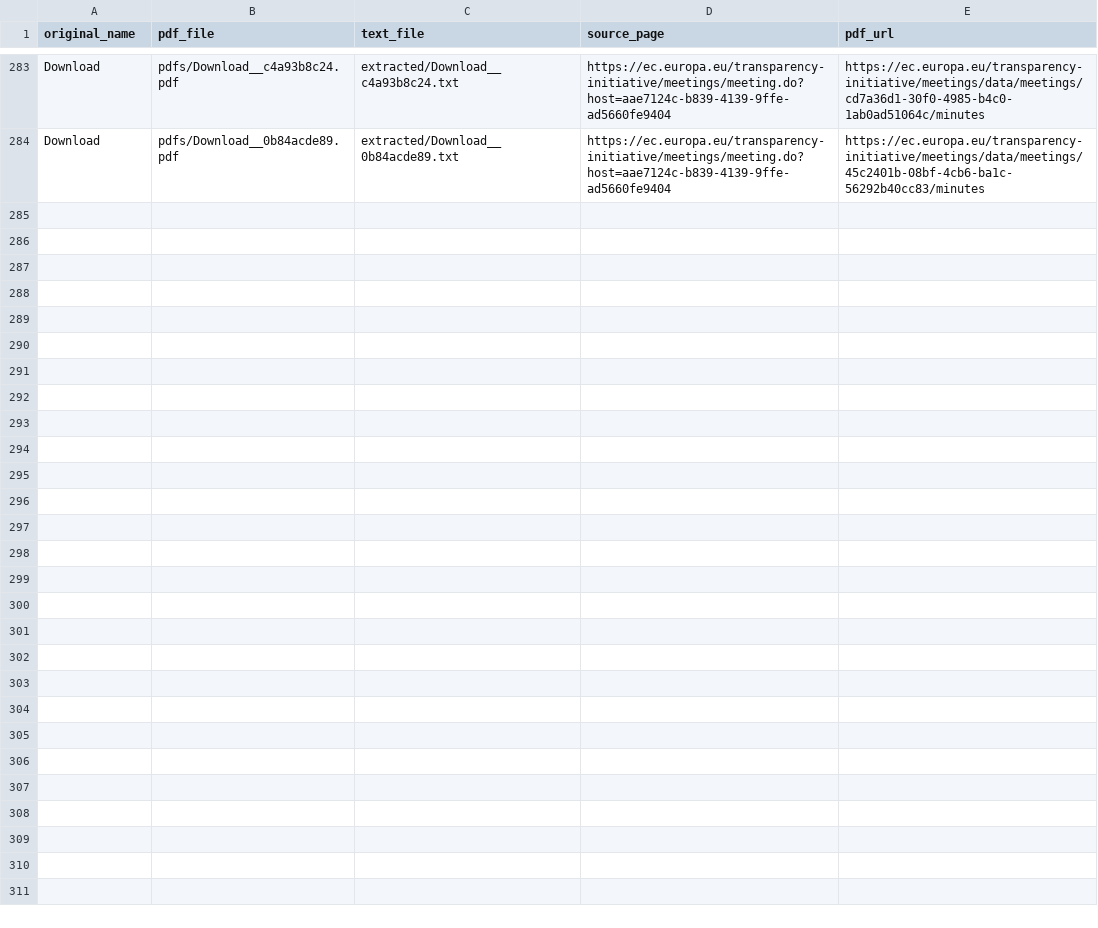
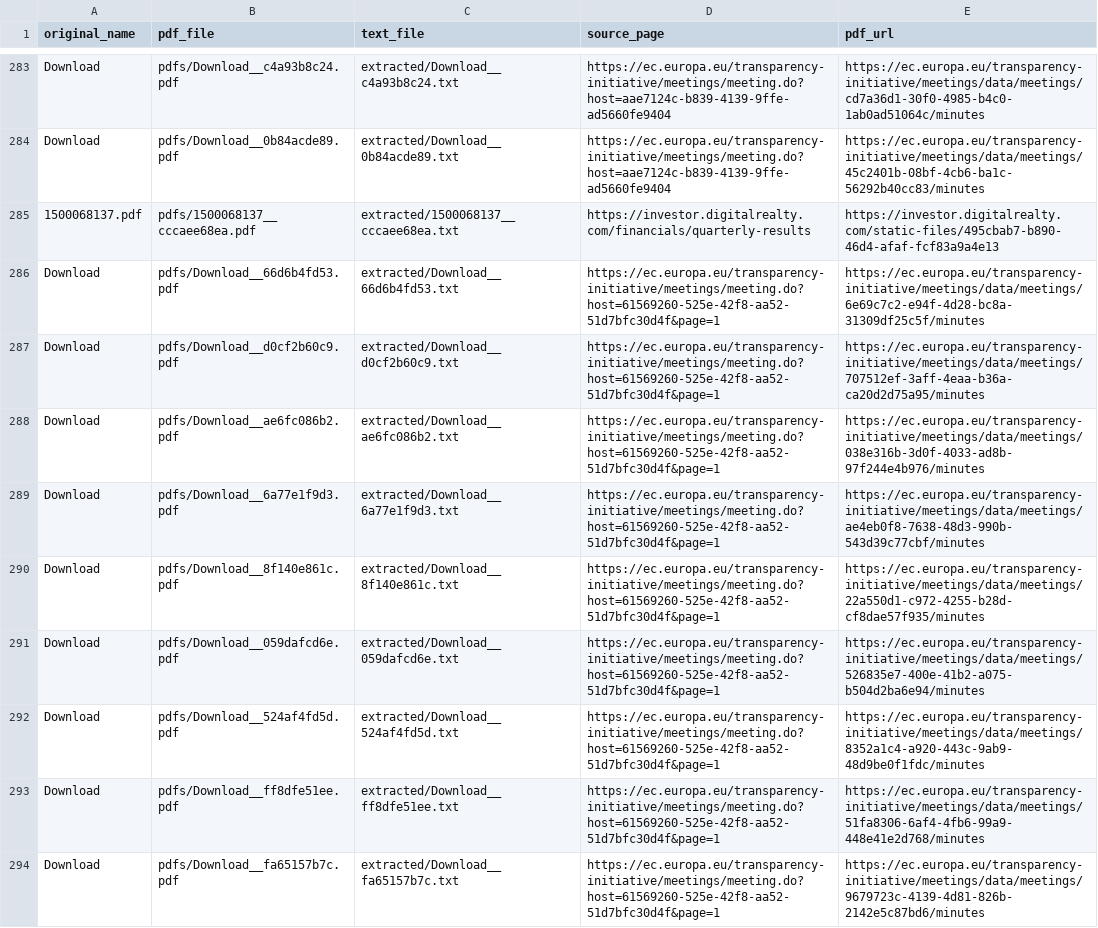
Before and after one commit to ORARiccardo/boter, a CSV file: manifest.csv, drawn as a sheet; only a part is shown, gaps mark what is left out; the diff covers the shown part only.

```diff
--- a/manifest.csv
+++ b/manifest.csv
@@ -284 +284,11 @@ Download,pdfs/Download__c4a93b8c24.pdf,extracted/Download__c4a93b8c24.txt,https:
 Download,pdfs/Download__0b84acde89.pdf,extracted/Download__0b84acde89.txt,https://ec.europa.eu/transparency-initiative/meetings/meeting.do?host=aae7124c-b839-4139-9ffe-ad5660fe9404,https://ec.europa.eu/transparency-initiative/meetings/data/meetings/45c2401b-08bf-4cb6-ba1c-56292b40cc83/minutes
+1500068137.pdf,pdfs/1500068137__cccaee68ea.pdf,extracted/1500068137__cccaee68ea.txt,https://investor.digitalrealty.com/financials/quarterly-results,https://investor.digitalrealty.com/static-files/495cbab7-b890-46d4-afaf-fcf83a9a4e13
+Download,pdfs/Download__66d6b4fd53.pdf,extracted/Download__66d6b4fd53.txt,https://ec.europa.eu/transparency-initiative/meetings/meeting.do?host=61569260-525e-42f8-aa52-51d7bfc30d4f&page=1,https://ec.europa.eu/transparency-initiative/meetings/data/meetings/6e69c7c2-e94f-4d28-bc8a-31309df25c5f/minutes
+Download,pdfs/Download__d0cf2b60c9.pdf,extracted/Download__d0cf2b60c9.txt,https://ec.europa.eu/transparency-initiative/meetings/meeting.do?host=61569260-525e-42f8-aa52-51d7bfc30d4f&page=1,https://ec.europa.eu/transparency-initiative/meetings/data/meetings/707512ef-3aff-4eaa-b36a-ca20d2d75a95/minutes
+Download,pdfs/Download__ae6fc086b2.pdf,extracted/Download__ae6fc086b2.txt,https://ec.europa.eu/transparency-initiative/meetings/meeting.do?host=61569260-525e-42f8-aa52-51d7bfc30d4f&page=1,https://ec.europa.eu/transparency-initiative/meetings/data/meetings/038e316b-3d0f-4033-ad8b-97f244e4b976/minutes
+Download,pdfs/Download__6a77e1f9d3.pdf,extracted/Download__6a77e1f9d3.txt,https://ec.europa.eu/transparency-initiative/meetings/meeting.do?host=61569260-525e-42f8-aa52-51d7bfc30d4f&page=1,https://ec.europa.eu/transparency-initiative/meetings/data/meetings/ae4eb0f8-7638-48d3-990b-543d39c77cbf/minutes
+Download,pdfs/Download__8f140e861c.pdf,extracted/Download__8f140e861c.txt,https://ec.europa.eu/transparency-initiative/meetings/meeting.do?host=61569260-525e-42f8-aa52-51d7bfc30d4f&page=1,https://ec.europa.eu/transparency-initiative/meetings/data/meetings/22a550d1-c972-4255-b28d-cf8dae57f935/minutes
+Download,pdfs/Download__059dafcd6e.pdf,extracted/Download__059dafcd6e.txt,https://ec.europa.eu/transparency-initiative/meetings/meeting.do?host=61569260-525e-42f8-aa52-51d7bfc30d4f&page=1,https://ec.europa.eu/transparency-initiative/meetings/data/meetings/526835e7-400e-41b2-a075-b504d2ba6e94/minutes
+Download,pdfs/Download__524af4fd5d.pdf,extracted/Download__524af4fd5d.txt,https://ec.europa.eu/transparency-initiative/meetings/meeting.do?host=61569260-525e-42f8-aa52-51d7bfc30d4f&page=1,https://ec.europa.eu/transparency-initiative/meetings/data/meetings/8352a1c4-a920-443c-9ab9-48d9be0f1fdc/minutes
+Download,pdfs/Download__ff8dfe51ee.pdf,extracted/Download__ff8dfe51ee.txt,https://ec.europa.eu/transparency-initiative/meetings/meeting.do?host=61569260-525e-42f8-aa52-51d7bfc30d4f&page=1,https://ec.europa.eu/transparency-initiative/meetings/data/meetings/51fa8306-6af4-4fb6-99a9-448e41e2d768/minutes
+Download,pdfs/Download__fa65157b7c.pdf,extracted/Download__fa65157b7c.txt,https://ec.europa.eu/transparency-initiative/meetings/meeting.do?host=61569260-525e-42f8-aa52-51d7bfc30d4f&page=1,https://ec.europa.eu/transparency-initiative/meetings/data/meetings/9679723c-4139-4d81-826b-2142e5c87bd6/minutes
```
Also changed, not shown: 9 added rows elsewhere in this file, 57 other files.
